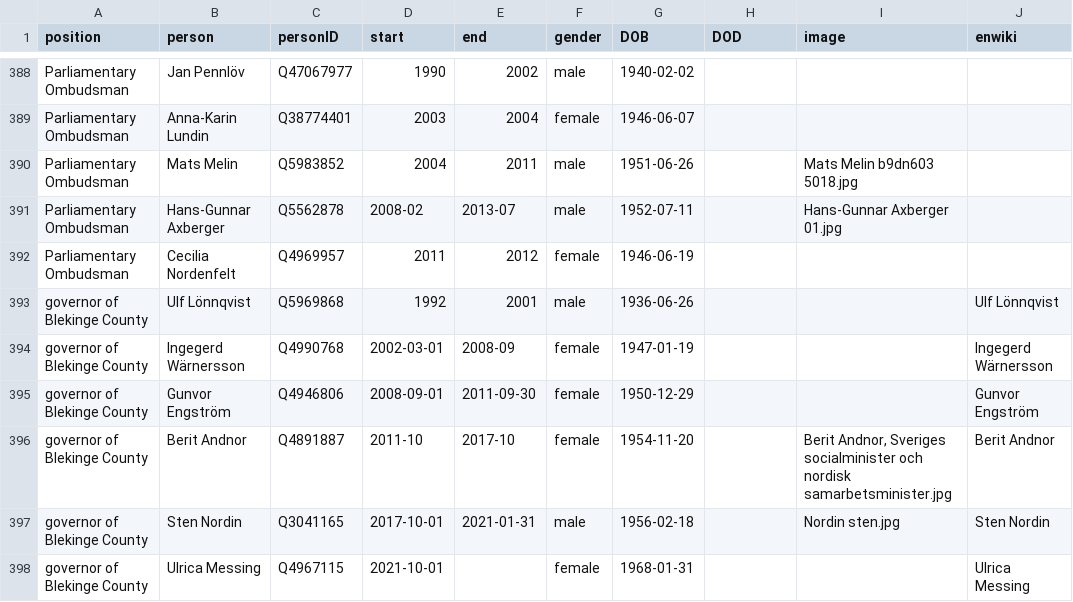
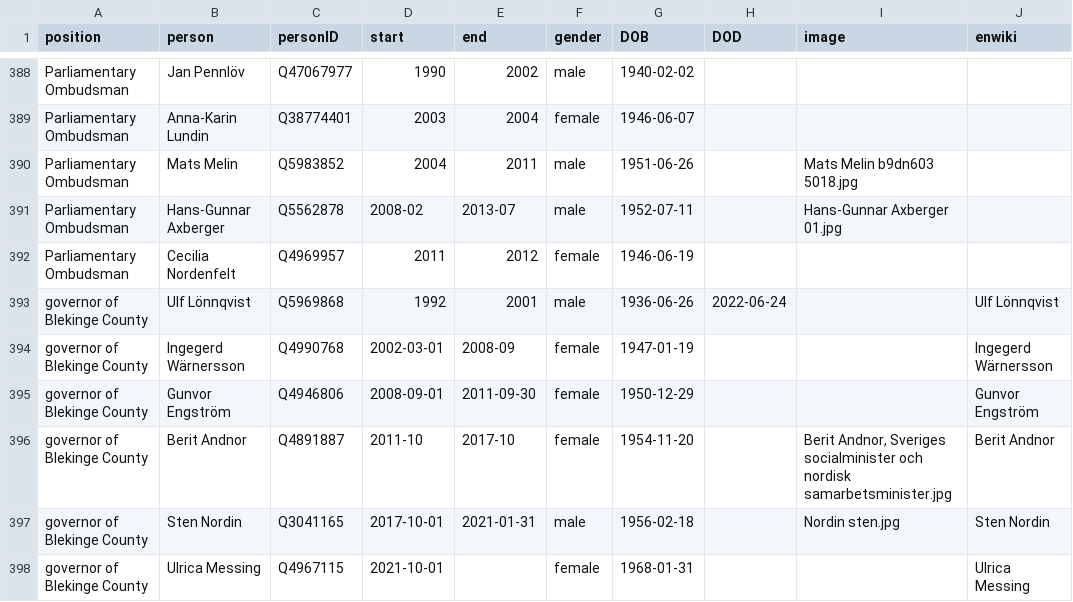
Before and after one commit to every-politician-scrapers/sweden-cabinet, a CSV file: html/holders21.csv, drawn as a sheet; only a part is shown, gaps mark what is left out.

Commit message:
PCB update

```diff
--- a/html/holders21.csv
+++ b/html/holders21.csv
@@ -392,3 +392,3 @@ Parliamentary Ombudsman,Hans-Gunnar Axberger,Q5562878,2008-02,2013-07,male,1952-
 Parliamentary Ombudsman,Cecilia Nordenfelt,Q4969957,2011,2012,female,1946-06-19,,,
-governor of Blekinge County,Ulf Lönnqvist,Q5969868,1992,2001,male,1936-06-26,,,Ulf Lönnqvist
+governor of Blekinge County,Ulf Lönnqvist,Q5969868,1992,2001,male,1936-06-26,2022-06-24,,Ulf Lönnqvist
 governor of Blekinge County,Ingegerd Wärnersson,Q4990768,2002-03-01,2008-09,female,1947-01-19,,,Ingegerd Wärnersson
```
